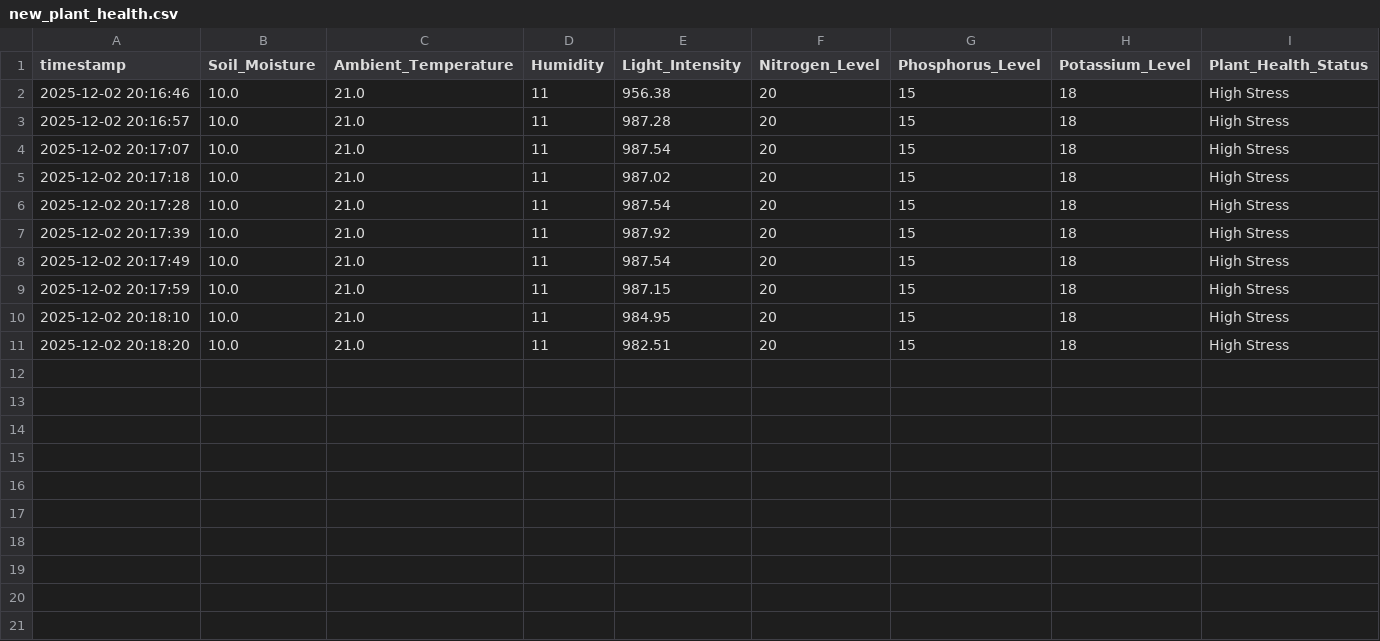
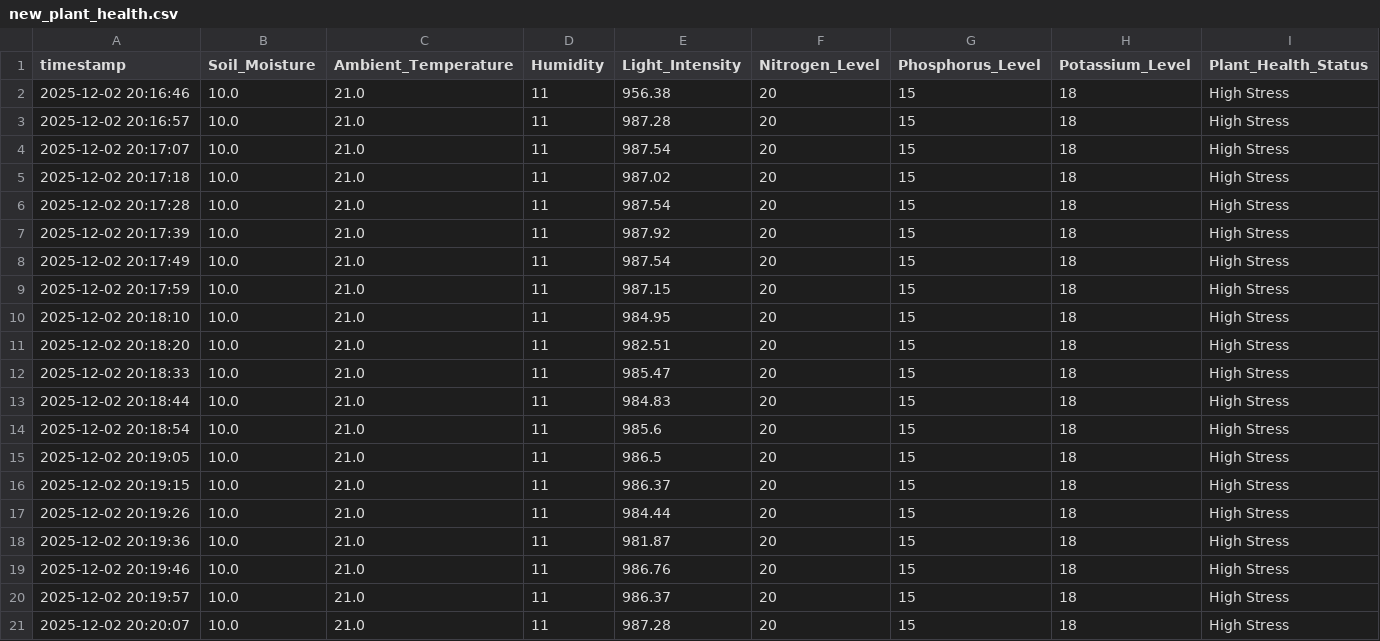
Before and after one commit to Harshavardhan200/EDgeML_Irrigation_health, a CSV file: data/new_plant_health.csv, drawn as a sheet; the diff names each change by its address in the sheet, - before the commit and + after, or states it on an @@ line.

Commit message:
Auto-update data/new_plant_health.csv

```diff
--- a/data/new_plant_health.csv
+++ b/data/new_plant_health.csv
+row 12: 2025-12-02 20:18:33 | 10.0 | 21.0 | 11 | 985.47 | 20 | 15 | 18 | High Stress
+row 13: 2025-12-02 20:18:44 | 10.0 | 21.0 | 11 | 984.83 | 20 | 15 | 18 | High Stress
+row 14: 2025-12-02 20:18:54 | 10.0 | 21.0 | 11 | 985.6 | 20 | 15 | 18 | High Stress
+row 15: 2025-12-02 20:19:05 | 10.0 | 21.0 | 11 | 986.5 | 20 | 15 | 18 | High Stress
+row 16: 2025-12-02 20:19:15 | 10.0 | 21.0 | 11 | 986.37 | 20 | 15 | 18 | High Stress
+row 17: 2025-12-02 20:19:26 | 10.0 | 21.0 | 11 | 984.44 | 20 | 15 | 18 | High Stress
+row 18: 2025-12-02 20:19:36 | 10.0 | 21.0 | 11 | 981.87 | 20 | 15 | 18 | High Stress
+row 19: 2025-12-02 20:19:46 | 10.0 | 21.0 | 11 | 986.76 | 20 | 15 | 18 | High Stress
+row 20: 2025-12-02 20:19:57 | 10.0 | 21.0 | 11 | 986.37 | 20 | 15 | 18 | High Stress
+row 21: 2025-12-02 20:20:07 | 10.0 | 21.0 | 11 | 987.28 | 20 | 15 | 18 | High Stress
```
